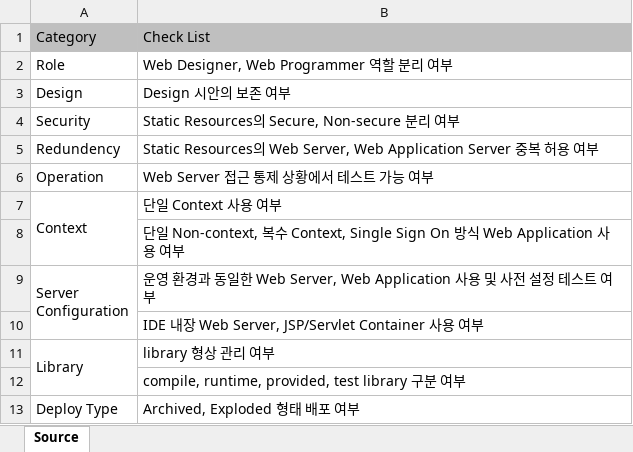
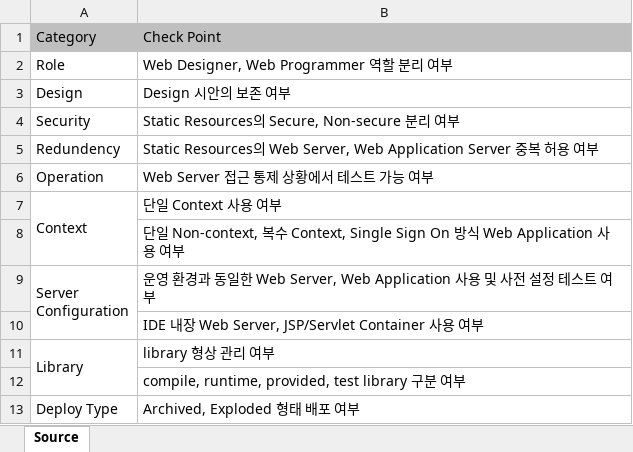
Before and after one commit to kwbaek/codelabor, an Excel workbook: documentation/draft/ci-environment/deploy-strategy-checklist.xlsx, sheet Source, drawn as a sheet; values as stored, in another font and other column widths than the file's, no borders; the diff names each change by its address in the sheet, - before the commit and + after, or states it on an @@ line.

```diff
--- a/documentation/draft/ci-environment/deploy-strategy-checklist.xlsx (sheet Source)
+++ b/documentation/draft/ci-environment/deploy-strategy-checklist.xlsx (sheet Source)
-B1: Check List
+B1: Check Point
```
